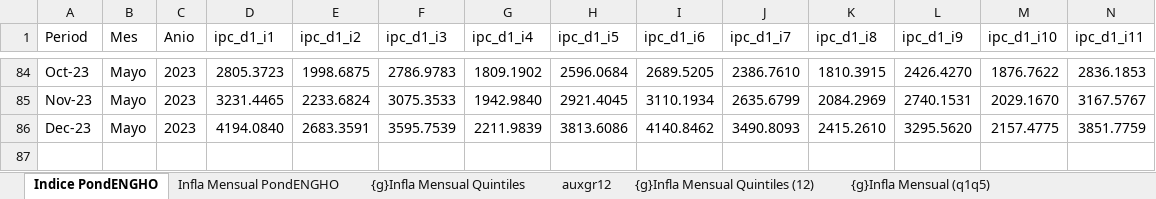
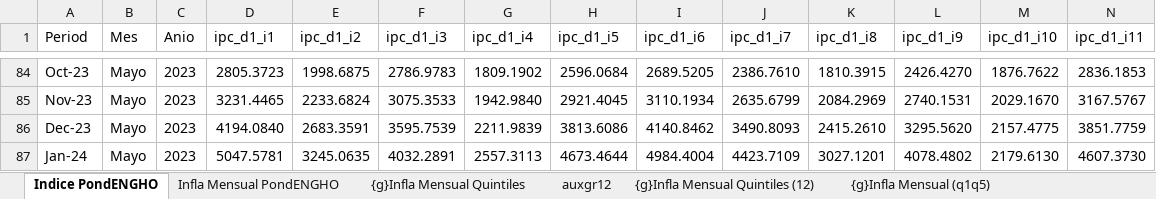
Before and after one commit to mrozada/IPCse, an Excel workbook: docs/IPC por quintiles.xlsx, sheet Indice PondENGHO, drawn as a sheet; only a part is shown, gaps mark what is left out; values as stored, in another font and other column widths than the file's, no borders; rows hold the shown columns only; the diff names each change by its address in the sheet, - before the commit and + after, or states it on an @@ line.

```diff
--- a/docs/IPC por quintiles.xlsx (sheet Indice PondENGHO)
+++ b/docs/IPC por quintiles.xlsx (sheet Indice PondENGHO)
+row 87: Jan-24 | Mayo | 2023 | 5047.5781 | 3245.0635 | 4032.2891 | 2557.3113 | 4673.4644 | 4984.4004 | 4423.7109 | 3027.1201 | 4078.4802 | 2179.6130 | 4607.3730
```
Also changed, not shown: sheet Para R, sheet Infla Interanual PondENGHO, sheet Infla Mensual PondENGHO, sheet auxgr12, formulas that keep their value, charts or pictures, 3 other files.
